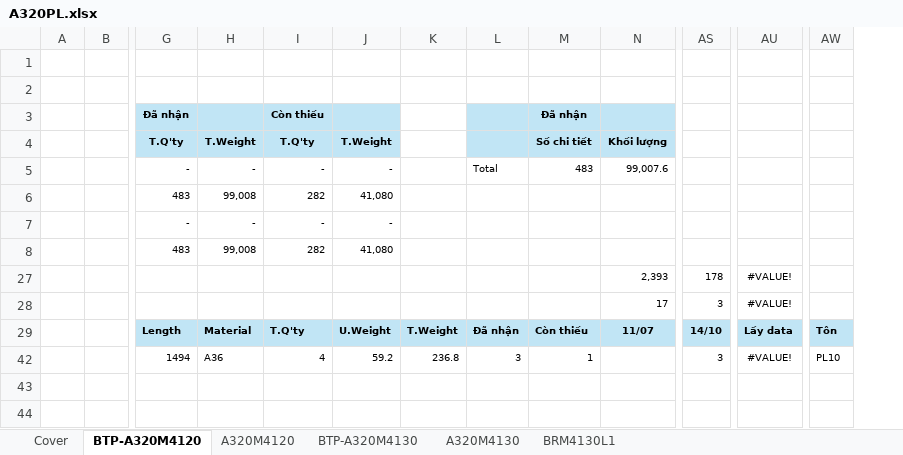
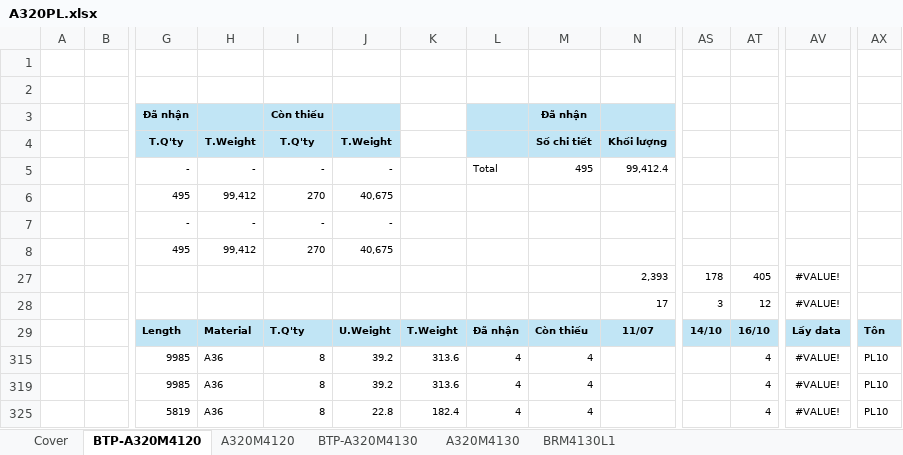
Before and after one commit to nguyenduchieu1208/leo-server, an Excel workbook: Data/A320PL.xlsx, sheet BTP-A320M4120, drawn as a sheet; only a part is shown, gaps mark what is left out; values as stored, in another font and other column widths than the file's, no borders; conditional formats not drawn; removed rows and columns are numbered as before the commit, all else as after; rows hold the shown columns only; the diff names each change by its address in the sheet, - before the commit and + after, or states it on an @@ line.

```diff
--- a/Data/A320PL.xlsx (sheet BTP-A320M4120)
+++ b/Data/A320PL.xlsx (sheet BTP-A320M4120)
+column AT, rows 27-29: 405 | 12 | 16/10
-M5: 483
+M5: 495
-N5: 99,007.6
+N5: 99,412.4
-row 6:  |  | 483 | 99,008 | 282 | 41,080
+row 6:  |  | 495 | 99,412 | 270 | 40,675
-row 8:  |  | 483 | 99,008 | 282 | 41,080
+row 8:  |  | 495 | 99,412 | 270 | 40,675
@@ row 42 hidden:  |  | 1494 | A36 | 4 | 59.2 | 236.8 | 3 | 1 |  | 3 | #VALUE! | PL10 @@
+row 315:  |  | 9985 | A36 | 8 | 39.2 | 313.6 | 4 | 4 |  |  | 4 | #VALUE! | PL10
+row 319:  |  | 9985 | A36 | 8 | 39.2 | 313.6 | 4 | 4 |  |  | 4 | #VALUE! | PL10
+row 325:  |  | 5819 | A36 | 8 | 22.8 | 182.4 | 4 | 4 |  |  | 4 | #VALUE! | PL10
```
Also changed, not shown: sheet BTP-A320M4130, sheet A320M4130, sheet Cover, formulas that keep their value, hidden cells, 20 other files.
